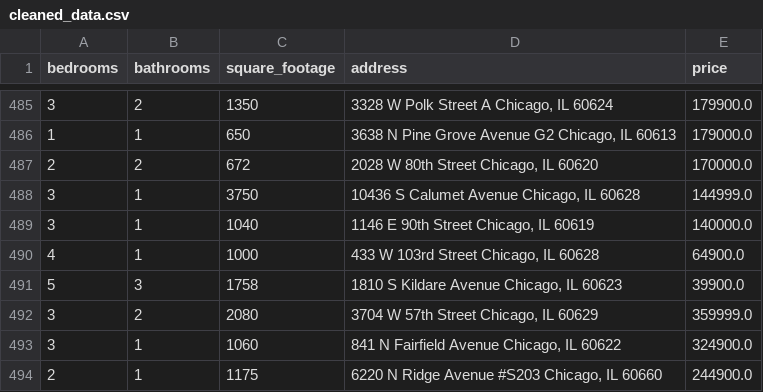
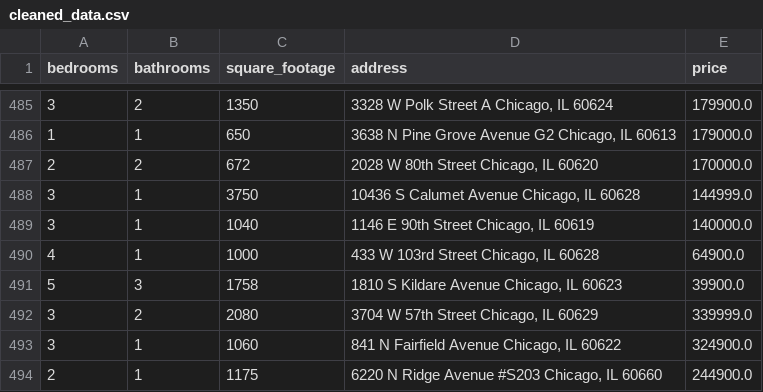
Before and after one commit to bilooo-web/webscraping_project_real_estate, a CSV file: cleaned_data.csv, drawn as a sheet; only a part is shown, gaps mark what is left out.

```diff
--- a/cleaned_data.csv
+++ b/cleaned_data.csv
@@ -491,3 +491,3 @@ bedrooms,bathrooms,square_footage,address,price
 5,3,1758,"1810 S Kildare Avenue Chicago, IL 60623",39900.0
-3,2,2080,"3704 W 57th Street Chicago, IL 60629",359999.0
+3,2,2080,"3704 W 57th Street Chicago, IL 60629",339999.0
 3,1,1060,"841 N Fairfield Avenue Chicago, IL 60622",324900.0
```
Also changed, not shown: raw_data.csv.
